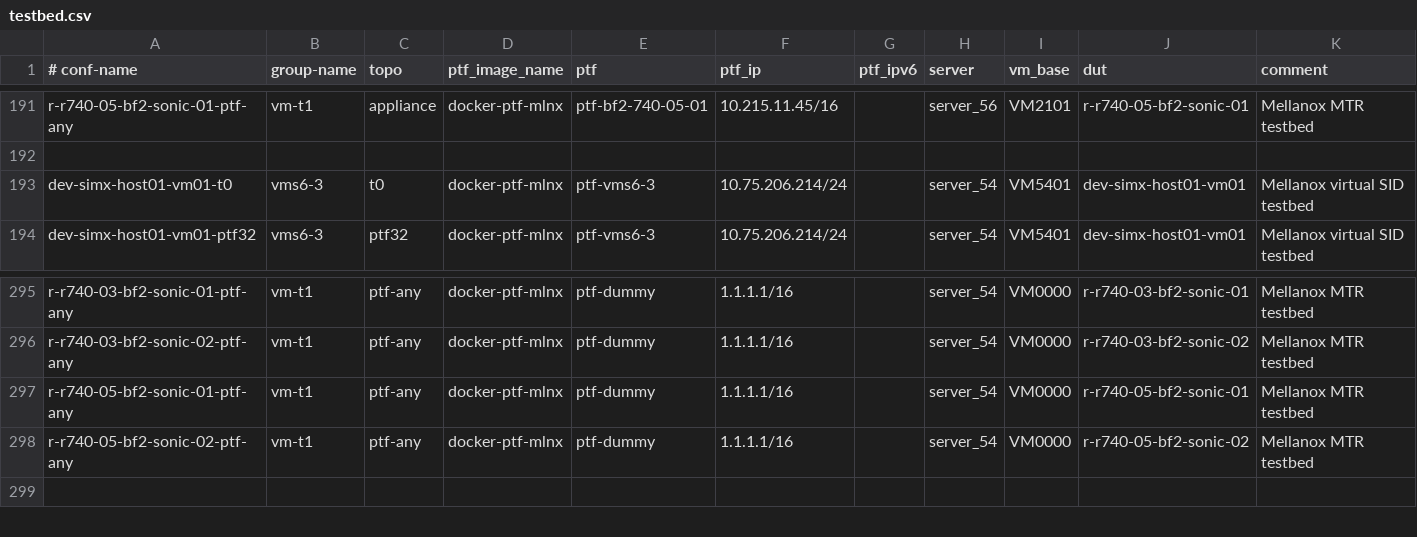
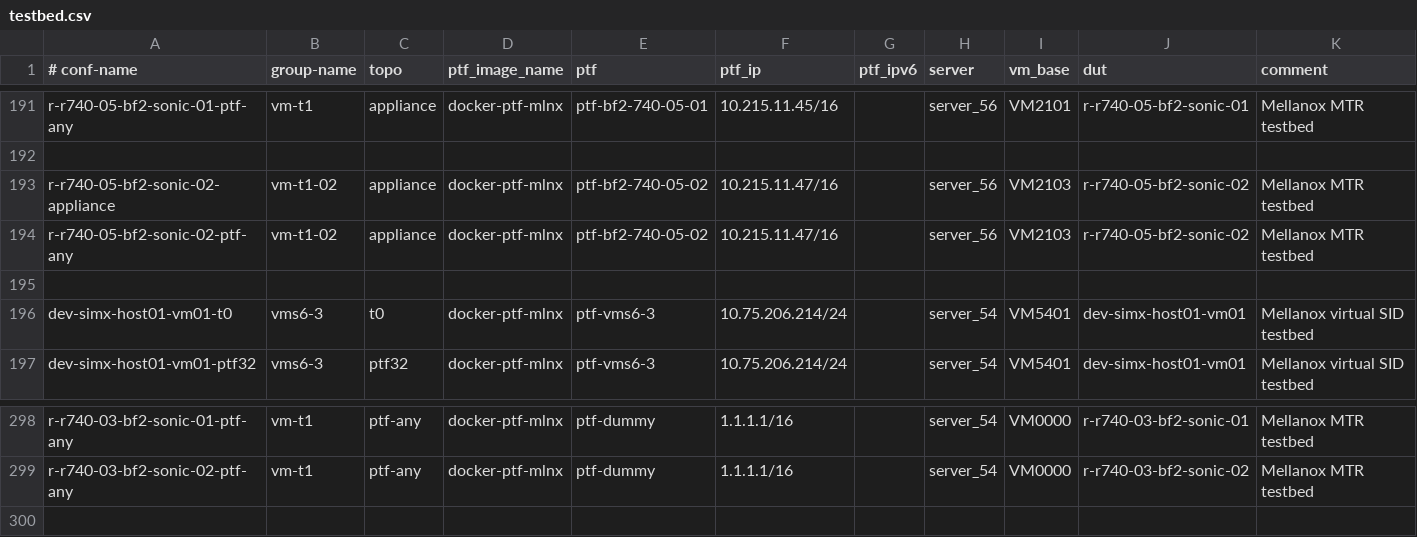
Before and after one commit to echuawu/sonic-mgmt, a CSV file: ansible/testbed.csv, drawn as a sheet; only a part is shown, gaps mark what is left out; removed rows and columns are numbered as before the commit, all else as after; the diff names each change by its address in the sheet, - before the commit and + after, or states it on an @@ line.

Commit message:
Moved canonical DPU setup sonic_bluefield_r-r740-05-bf2-sonic-02 to community DPU setup
Change-Id: I04502ac4ff334ce6c49cac05143c2c66a85de643

```diff
--- a/ansible/testbed.csv
+++ b/ansible/testbed.csv
+row 193: r-r740-05-bf2-sonic-02-appliance | vm-t1-02 | appliance | docker-ptf-mlnx | ptf-bf2-740-05-02 | 10.215.11.47/16 |  | server_56 | VM2103 | r-r740-05-bf2-sonic-02 | Mellanox MTR testbed
+row 194: r-r740-05-bf2-sonic-02-ptf-any | vm-t1-02 | appliance | docker-ptf-mlnx | ptf-bf2-740-05-02 | 10.215.11.47/16 |  | server_56 | VM2103 | r-r740-05-bf2-sonic-02 | Mellanox MTR testbed
+row 195: (empty)
-row 297: r-r740-05-bf2-sonic-01-ptf-any | vm-t1 | ptf-any | docker-ptf-mlnx | ptf-dummy | 1.1.1.1/16 |  | server_54 | VM0000 | r-r740-05-bf2-sonic-01 | Mellanox MTR testbed
-row 298: r-r740-05-bf2-sonic-02-ptf-any | vm-t1 | ptf-any | docker-ptf-mlnx | ptf-dummy | 1.1.1.1/16 |  | server_54 | VM0000 | r-r740-05-bf2-sonic-02 | Mellanox MTR testbed
```
Also changed, not shown: 5 other files.
